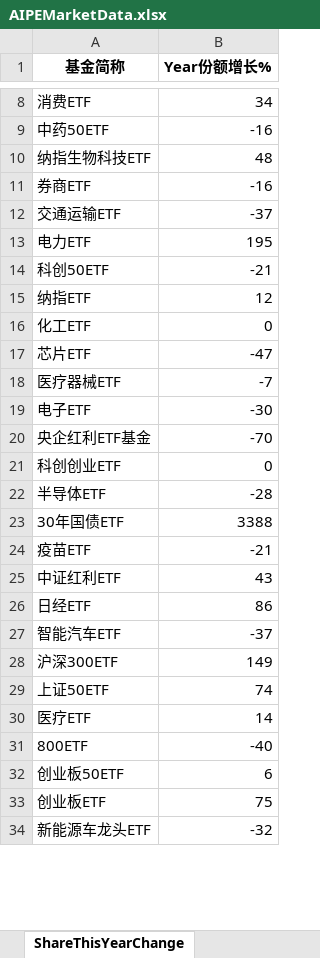
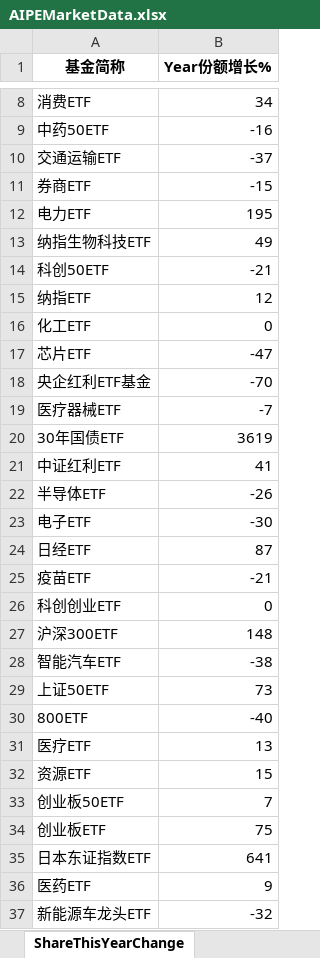
Before and after one commit to digital-era/AIPEMarketDashboard, an Excel workbook: AIPEMarketData.xlsx, sheet ShareThisYearChange, drawn as a sheet; only a part is shown, gaps mark what is left out; values as stored, in another font and other column widths than the file's, no borders; removed rows and columns are numbered as before the commit, all else as after; the diff covers the shown part only; the diff names each change by its address in the sheet, - before the commit and + after, or states it on an @@ line.

```diff
--- a/AIPEMarketData.xlsx (sheet ShareThisYearChange)
+++ b/AIPEMarketData.xlsx (sheet ShareThisYearChange)
-row 10: 纳指生物科技ETF | 48
-row 11: 券商ETF | -16
+row 11: 券商ETF | -15
+row 13: 纳指生物科技ETF | 49
@@ row 20 moved to row 18: 央企红利ETF基金 @@
+row 20: 30年国债ETF | 3619
+row 21: 中证红利ETF | 41
+row 22: 半导体ETF | -26
+row 24: 日经ETF | 87
@@ row 24 moved to row 25: 疫苗ETF @@
-row 22: 半导体ETF | -28
-row 23: 30年国债ETF | 3388
-row 25: 中证红利ETF | 43
-row 26: 日经ETF | 86
-row 27: 智能汽车ETF | -37
-B27 (Year份额增长%): 149
+B27 (Year份额增长%): 148
+row 28: 智能汽车ETF | -38
-B29 (Year份额增长%): 74
+B29 (Year份额增长%): 73
-row 30: 医疗ETF | 14
+row 31: 医疗ETF | 13
@@ row 36 moved to row 32: 资源ETF @@
-B33 (Year份额增长%): 6
+B33 (Year份额增长%): 7
@@ row 38 moved to row 35: 日本东证指数ETF @@
@@ row 35 moved to row 36: 医药ETF @@
```
Also changed, not shown: 6 added rows, 6 removed rows and 11 edited cells elsewhere in this sheet, sheet DistributeHotIndustry, sheet PriceThisYearChange, sheet TopStockIn5DaysMainFund, sheet TopStockInTopPotScore, sheet PriceChangeFrom2021, sheet ShareChangeFrom2021, 7 more sheets, 1 other file.
